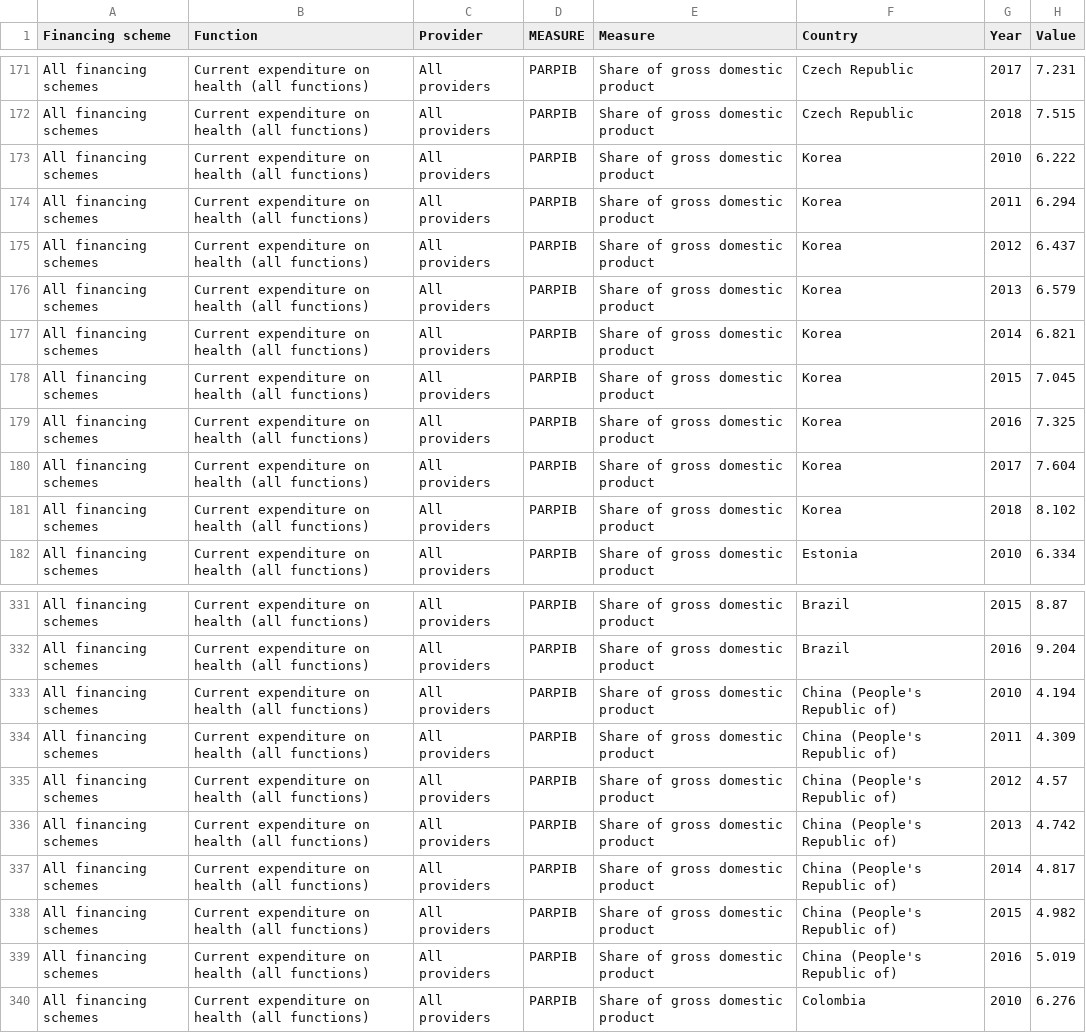
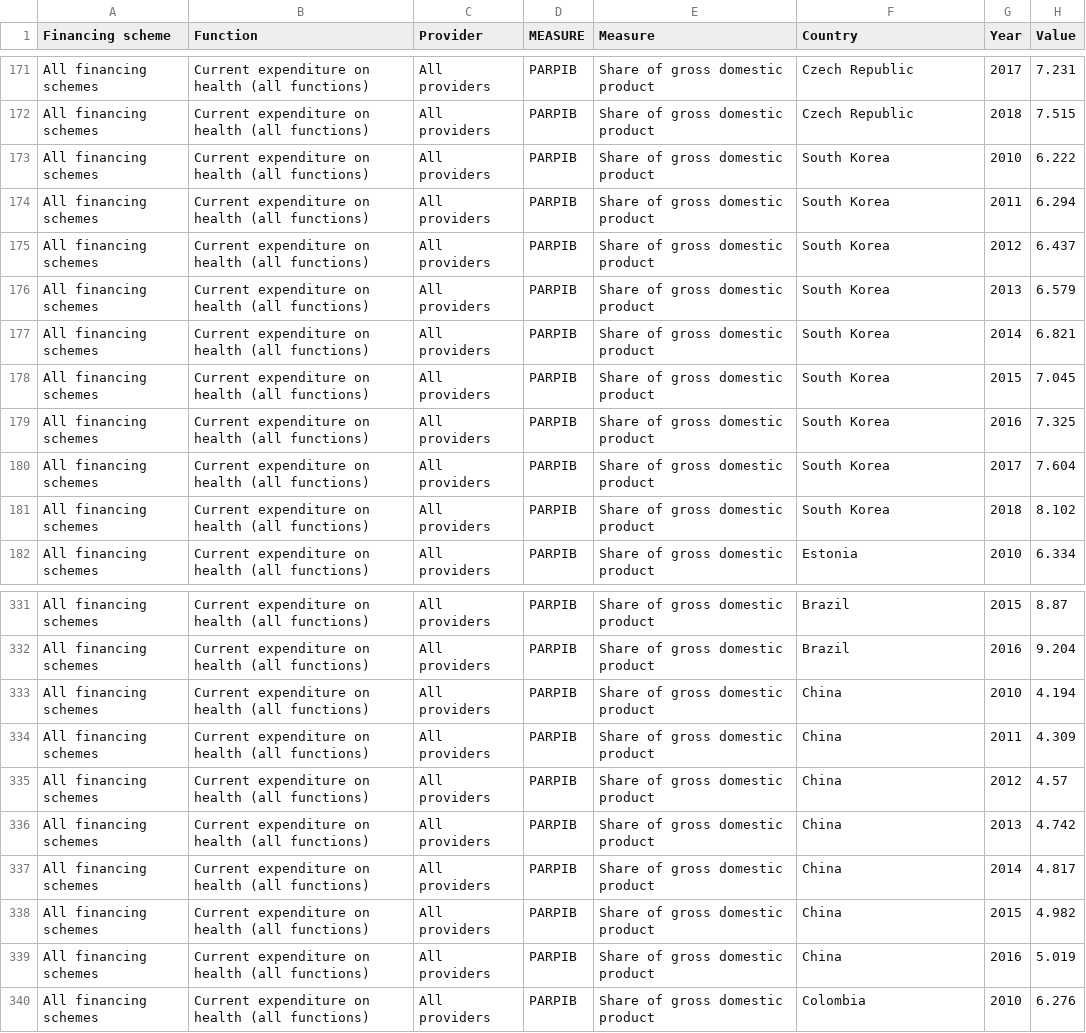
Before and after one commit to GermanCM/Covid19_data_analyzer, a CSV file: external_data/health_investments.csv, drawn as a sheet; only a part is shown, gaps mark what is left out.

Commit message:
health investments data

```diff
--- a/external_data/health_investments.csv
+++ b/external_data/health_investments.csv
@@ -172,11 +172,11 @@ All financing schemes;Current expenditure on health (all functions);All provider
 All financing schemes;Current expenditure on health (all functions);All providers;PARPIB;Share of gross domestic product;Czech Republic;2018;7.515
-All financing schemes;Current expenditure on health (all functions);All providers;PARPIB;Share of gross domestic product;Korea;2010;6.222
-All financing schemes;Current expenditure on health (all functions);All providers;PARPIB;Share of gross domestic product;Korea;2011;6.294
-All financing schemes;Current expenditure on health (all functions);All providers;PARPIB;Share of gross domestic product;Korea;2012;6.437
-All financing schemes;Current expenditure on health (all functions);All providers;PARPIB;Share of gross domestic product;Korea;2013;6.579
-All financing schemes;Current expenditure on health (all functions);All providers;PARPIB;Share of gross domestic product;Korea;2014;6.821
-All financing schemes;Current expenditure on health (all functions);All providers;PARPIB;Share of gross domestic product;Korea;2015;7.045
-All financing schemes;Current expenditure on health (all functions);All providers;PARPIB;Share of gross domestic product;Korea;2016;7.325
-All financing schemes;Current expenditure on health (all functions);All providers;PARPIB;Share of gross domestic product;Korea;2017;7.604
-All financing schemes;Current expenditure on health (all functions);All providers;PARPIB;Share of gross domestic product;Korea;2018;8.102
+All financing schemes;Current expenditure on health (all functions);All providers;PARPIB;Share of gross domestic product;South Korea;2010;6.222
+All financing schemes;Current expenditure on health (all functions);All providers;PARPIB;Share of gross domestic product;South Korea;2011;6.294
+All financing schemes;Current expenditure on health (all functions);All providers;PARPIB;Share of gross domestic product;South Korea;2012;6.437
+All financing schemes;Current expenditure on health (all functions);All providers;PARPIB;Share of gross domestic product;South Korea;2013;6.579
+All financing schemes;Current expenditure on health (all functions);All providers;PARPIB;Share of gross domestic product;South Korea;2014;6.821
+All financing schemes;Current expenditure on health (all functions);All providers;PARPIB;Share of gross domestic product;South Korea;2015;7.045
+All financing schemes;Current expenditure on health (all functions);All providers;PARPIB;Share of gross domestic product;South Korea;2016;7.325
+All financing schemes;Current expenditure on health (all functions);All providers;PARPIB;Share of gross domestic product;South Korea;2017;7.604
+All financing schemes;Current expenditure on health (all functions);All providers;PARPIB;Share of gross domestic product;South Korea;2018;8.102
 All financing schemes;Current expenditure on health (all functions);All providers;PARPIB;Share of gross domestic product;Estonia;2010;6.334
@@ -332,9 +332,9 @@ All financing schemes;Current expenditure on health (all functions);All provider
 All financing schemes;Current expenditure on health (all functions);All providers;PARPIB;Share of gross domestic product;Brazil;2016;9.204
-All financing schemes;Current expenditure on health (all functions);All providers;PARPIB;Share of gross domestic product;China (People's Republic of);2010;4.194
-All financing schemes;Current expenditure on health (all functions);All providers;PARPIB;Share of gross domestic product;China (People's Republic of);2011;4.309
-All financing schemes;Current expenditure on health (all functions);All providers;PARPIB;Share of gross domestic product;China (People's Republic of);2012;4.57
-All financing schemes;Current expenditure on health (all functions);All providers;PARPIB;Share of gross domestic product;China (People's Republic of);2013;4.742
-All financing schemes;Current expenditure on health (all functions);All providers;PARPIB;Share of gross domestic product;China (People's Republic of);2014;4.817
-All financing schemes;Current expenditure on health (all functions);All providers;PARPIB;Share of gross domestic product;China (People's Republic of);2015;4.982
-All financing schemes;Current expenditure on health (all functions);All providers;PARPIB;Share of gross domestic product;China (People's Republic of);2016;5.019
+All financing schemes;Current expenditure on health (all functions);All providers;PARPIB;Share of gross domestic product;China;2010;4.194
+All financing schemes;Current expenditure on health (all functions);All providers;PARPIB;Share of gross domestic product;China;2011;4.309
+All financing schemes;Current expenditure on health (all functions);All providers;PARPIB;Share of gross domestic product;China;2012;4.57
+All financing schemes;Current expenditure on health (all functions);All providers;PARPIB;Share of gross domestic product;China;2013;4.742
+All financing schemes;Current expenditure on health (all functions);All providers;PARPIB;Share of gross domestic product;China;2014;4.817
+All financing schemes;Current expenditure on health (all functions);All providers;PARPIB;Share of gross domestic product;China;2015;4.982
+All financing schemes;Current expenditure on health (all functions);All providers;PARPIB;Share of gross domestic product;China;2016;5.019
 All financing schemes;Current expenditure on health (all functions);All providers;PARPIB;Share of gross domestic product;Colombia;2010;6.276
```
